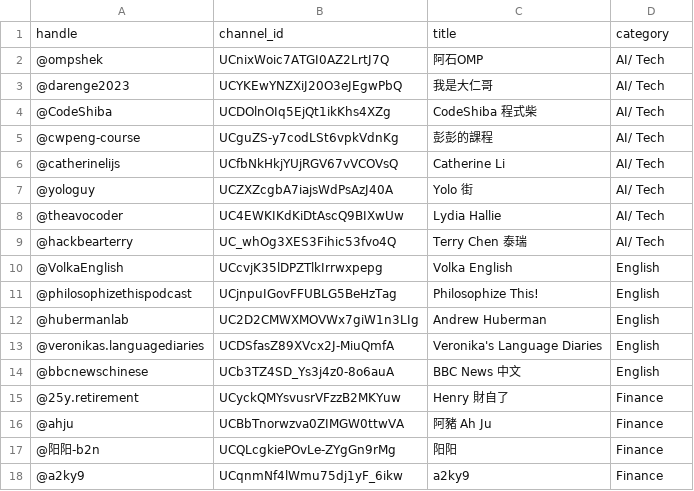
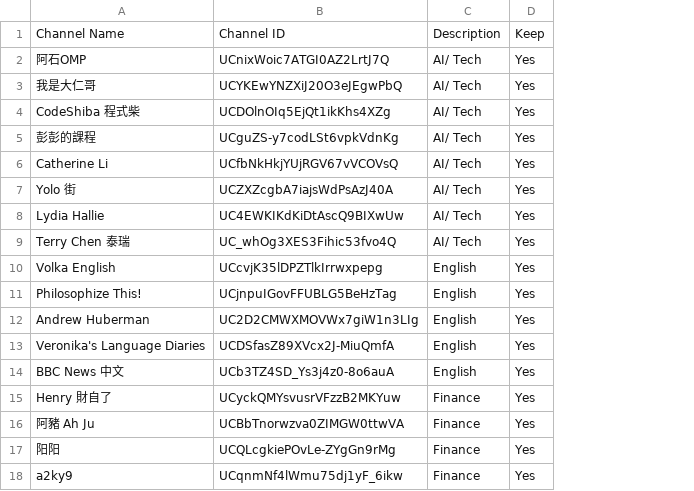
Before and after one commit to Royyks/ai-agent-xiaotan, a CSV file: my_youtube_subscriptions.csv, drawn as a sheet; removed rows and columns are numbered as before the commit, all else as after; the diff names each change by its address in the sheet, - before the commit and + after, or states it on an @@ line.

Commit message:
Update subscription list with correct columns

```diff
--- a/my_youtube_subscriptions.csv
+++ b/my_youtube_subscriptions.csv
-column C, rows 2-18: 阿石OMP | 我是大仁哥 | CodeShiba 程式柴 | 彭彭的課程 | Catherine Li | Yolo 街 | Lydia Hallie | Terry Chen 泰瑞 | Volka English | Philosophize This! | Andrew Huberman | Veronika's Language Diaries | BBC News 中文 | Henry 財自了 | 阿豬 Ah Ju | 阳阳 | a2ky9
+column D, rows 2-18: all Yes
-row 1: handle | channel_id | title | category
+row 1: Channel Name | Channel ID | Description | Keep
-A2: @ompshek
+A2: 阿石OMP
-A3: @darenge2023
+A3: 我是大仁哥
-A4: @CodeShiba
+A4: CodeShiba 程式柴
-A5: @cwpeng-course
+A5: 彭彭的課程
-A6: @catherinelijs
+A6: Catherine Li
-A7: @yologuy
+A7: Yolo 街
-A8: @theavocoder
+A8: Lydia Hallie
-A9: @hackbearterry
+A9: Terry Chen 泰瑞
-A10: @VolkaEnglish
+A10: Volka English
-A11: @philosophizethispodcast
+A11: Philosophize This!
-A12: @hubermanlab
+A12: Andrew Huberman
-A13: @veronikas.languagediaries
+A13: Veronika's Language Diaries
-A14: @bbcnewschinese
+A14: BBC News 中文
-A15: @25y.retirement
+A15: Henry 財自了
-A16: @ahju
+A16: 阿豬 Ah Ju
-A17: @阳阳-b2n
+A17: 阳阳
-A18: @a2ky9
+A18: a2ky9
```
Also changed, not shown: 1 other file.
